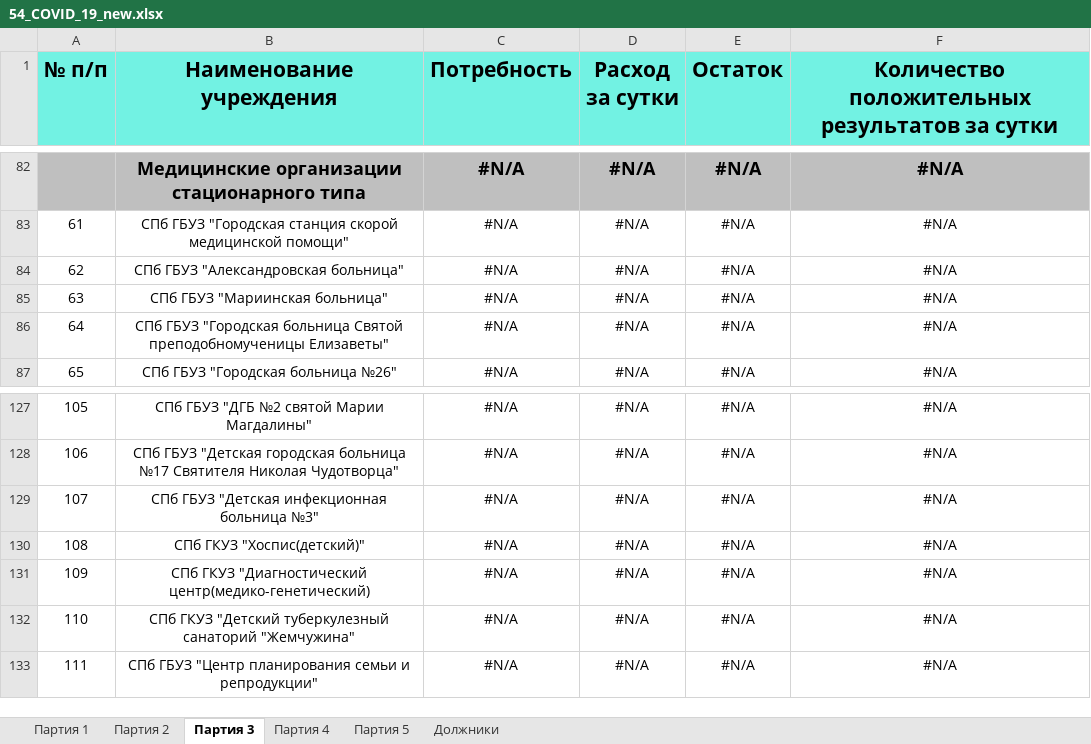
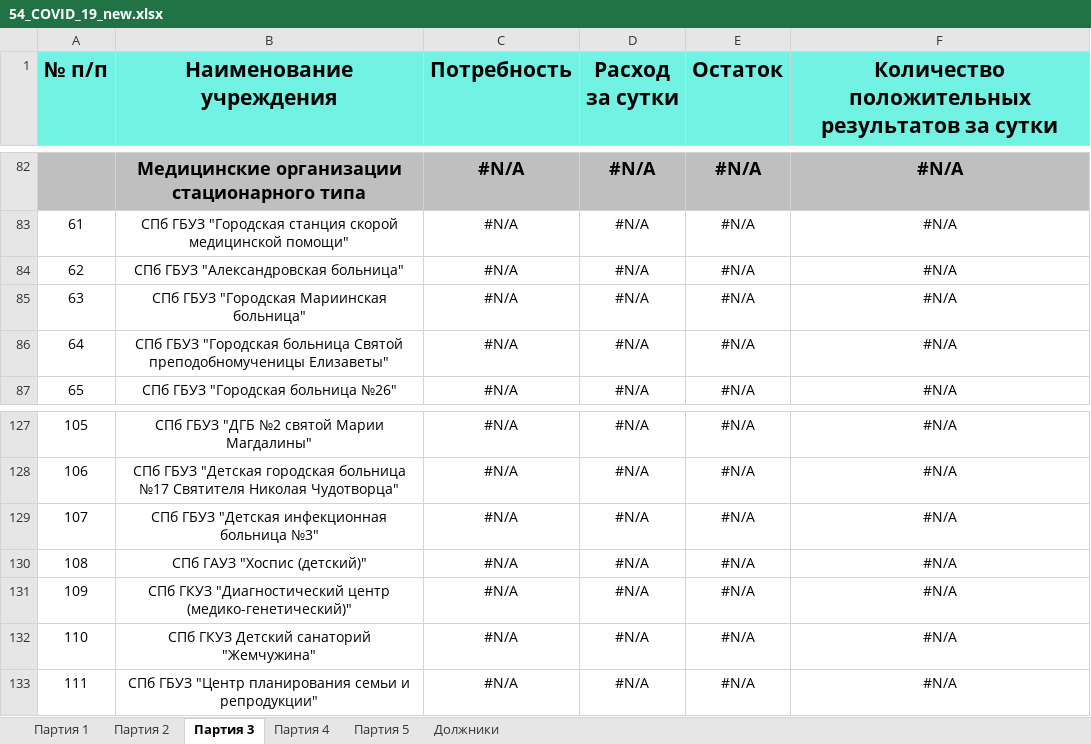
Before and after one commit to oleg-medovikov/miac_bot, an Excel workbook: help/54_COVID_19_new.xlsx, sheet Партия 3, drawn as a sheet; only a part is shown, gaps mark what is left out; values as stored, in another font and other column widths than the file's, no borders; the diff names each change by its address in the sheet, - before the commit and + after, or states it on an @@ line.

```diff
--- a/help/54_COVID_19_new.xlsx (sheet Партия 3)
+++ b/help/54_COVID_19_new.xlsx (sheet Партия 3)
-B85 (Наименование учреждения): СПб ГБУЗ "Мариинская больница"
+B85 (Наименование учреждения): СПб ГБУЗ "Городская Мариинская больница"
-B130 (Наименование учреждения): СПб ГКУЗ "Хоспис(детский)"
+B130 (Наименование учреждения): СПб ГАУЗ "Хоспис (детский)"
-B131 (Наименование учреждения): …ГКУЗ "Диагностический центр(медико-генетический)
+B131 (Наименование учреждения): …ГКУЗ "Диагностический центр (медико-генетический)"
-B132 (Наименование учреждения): СПб ГКУЗ "Детский туберкулезный санаторий "Жемчужина"
+B132 (Наименование учреждения): СПб ГКУЗ Детский санаторий "Жемчужина"
```
Also changed, not shown: sheet Должники, sheet Партия 4, sheet Партия 5, formulas that keep their value, 9 other files.
